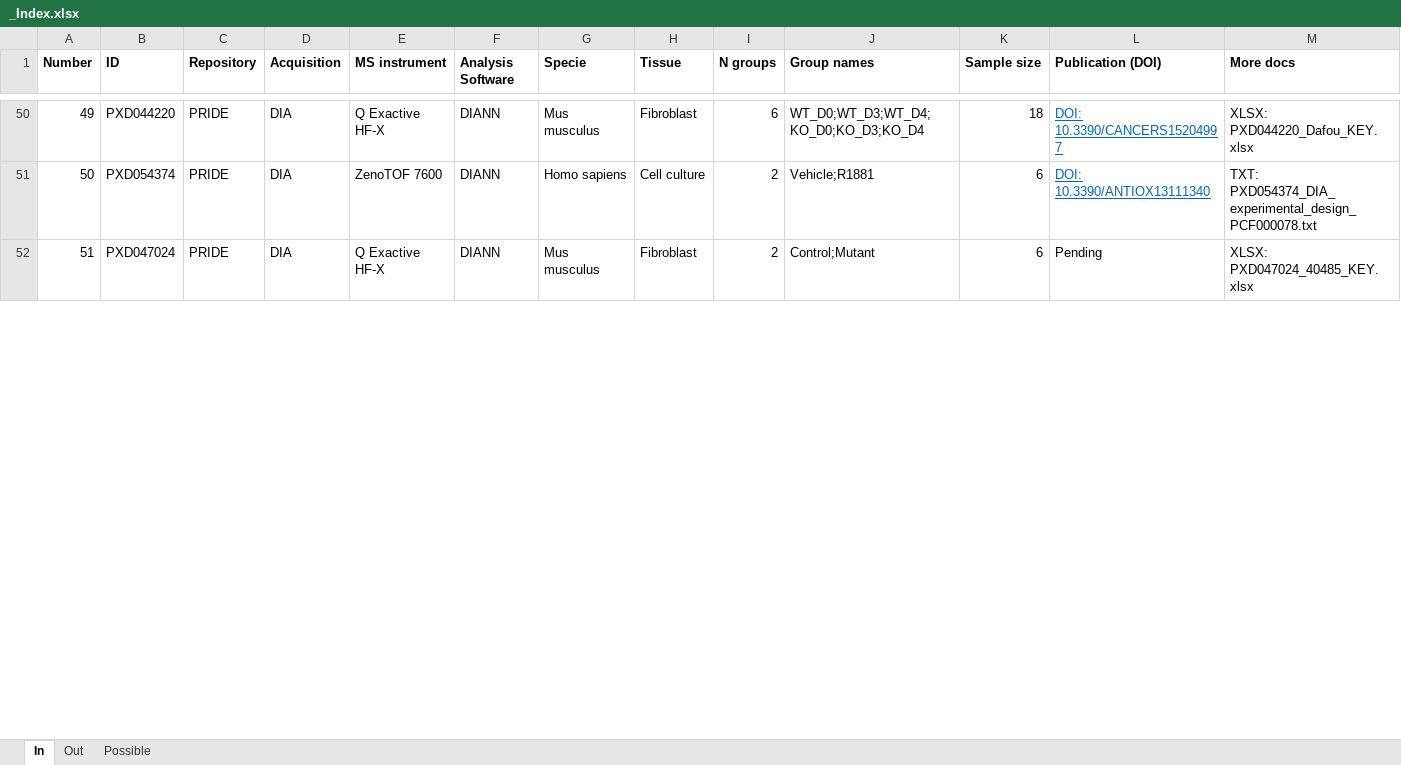
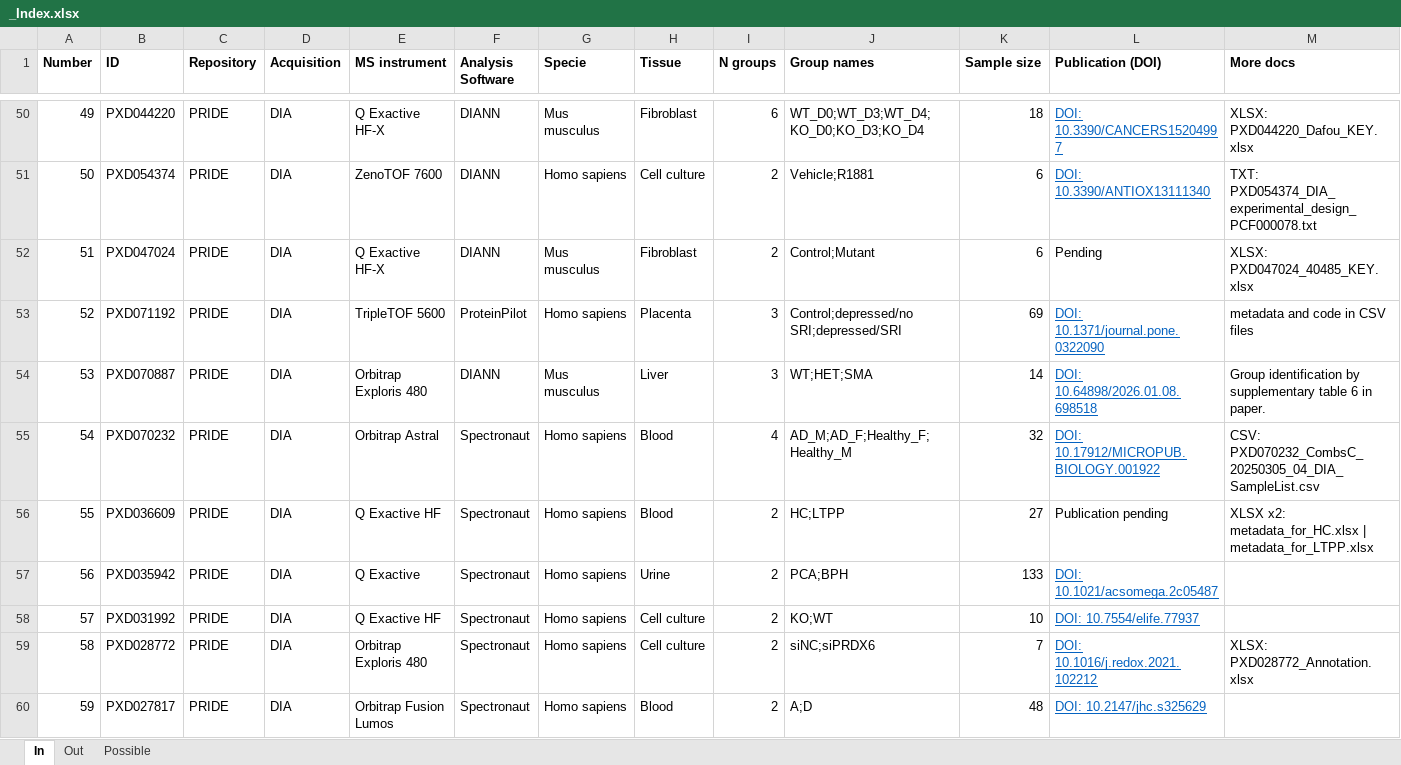
Before and after one commit to juliagcurras/normScore-development, an Excel workbook: goldStandard/_Index.xlsx, sheet In, drawn as a sheet; only a part is shown, gaps mark what is left out; values as stored, in another font and other column widths than the file's, no borders; rows hold the shown columns only; the diff covers the shown part only; the diff names each change by its address in the sheet, - before the commit and + after, or states it on an @@ line.

```diff
--- a/goldStandard/_Index.xlsx (sheet In)
+++ b/goldStandard/_Index.xlsx (sheet In)
+row 53: 52 | PXD071192 | PRIDE | DIA | TripleTOF 5600 | ProteinPilot | Homo sapiens | Placenta | 3 | Control;depressed/no SRI;depressed/SRI | 69 | DOI: 10.1371/journal.pone.0322090 | metadata and code in CSV files
+row 54: 53 | PXD070887 | PRIDE | DIA | Orbitrap Exploris 480 | DIANN | Mus musculus | Liver | 3 | WT;HET;SMA | 14 | DOI: 10.64898/2026.01.08.698518 | Group identification by supplementary table 6 in paper.
+row 55: 54 | PXD070232 | PRIDE | DIA | Orbitrap Astral | Spectronaut | Homo sapiens | Blood | 4 | AD_M;AD_F;Healthy_F;Healthy_M | 32 | DOI: 10.17912/MICROPUB.BIOLOGY.001922 | CSV: PXD070232_CombsC_20250305_04_DIA_SampleList.csv
+row 56: 55 | PXD036609 | PRIDE | DIA | Q Exactive HF | Spectronaut | Homo sapiens | Blood | 2 | HC;LTPP | 27 | Publication pending | XLSX x2: metadata_for_HC.xlsx | metadata_for_LTPP.xlsx
+row 57: 56 | PXD035942 | PRIDE | DIA | Q Exactive | Spectronaut | Homo sapiens | Urine | 2 | PCA;BPH | 133 | DOI: 10.1021/acsomega.2c05487
+row 58: 57 | PXD031992 | PRIDE | DIA | Q Exactive HF | Spectronaut | Homo sapiens | Cell culture | 2 | KO;WT | 10 | DOI: 10.7554/elife.77937
+row 59: 58 | PXD028772 | PRIDE | DIA | Orbitrap Exploris 480 | Spectronaut | Homo sapiens | Cell culture | 2 | siNC;siPRDX6 | 7 | DOI: 10.1016/j.redox.2021.102212 | XLSX: PXD028772_Annotation.xlsx
+row 60: 59 | PXD027817 | PRIDE | DIA | Orbitrap Fusion Lumos | Spectronaut | Homo sapiens | Blood | 2 | A;D | 48 | DOI: 10.2147/jhc.s325629
```
Also changed, not shown: 12 added rows, 3 edited cells and row numbers in column A elsewhere in this sheet, formulas that keep their value.
